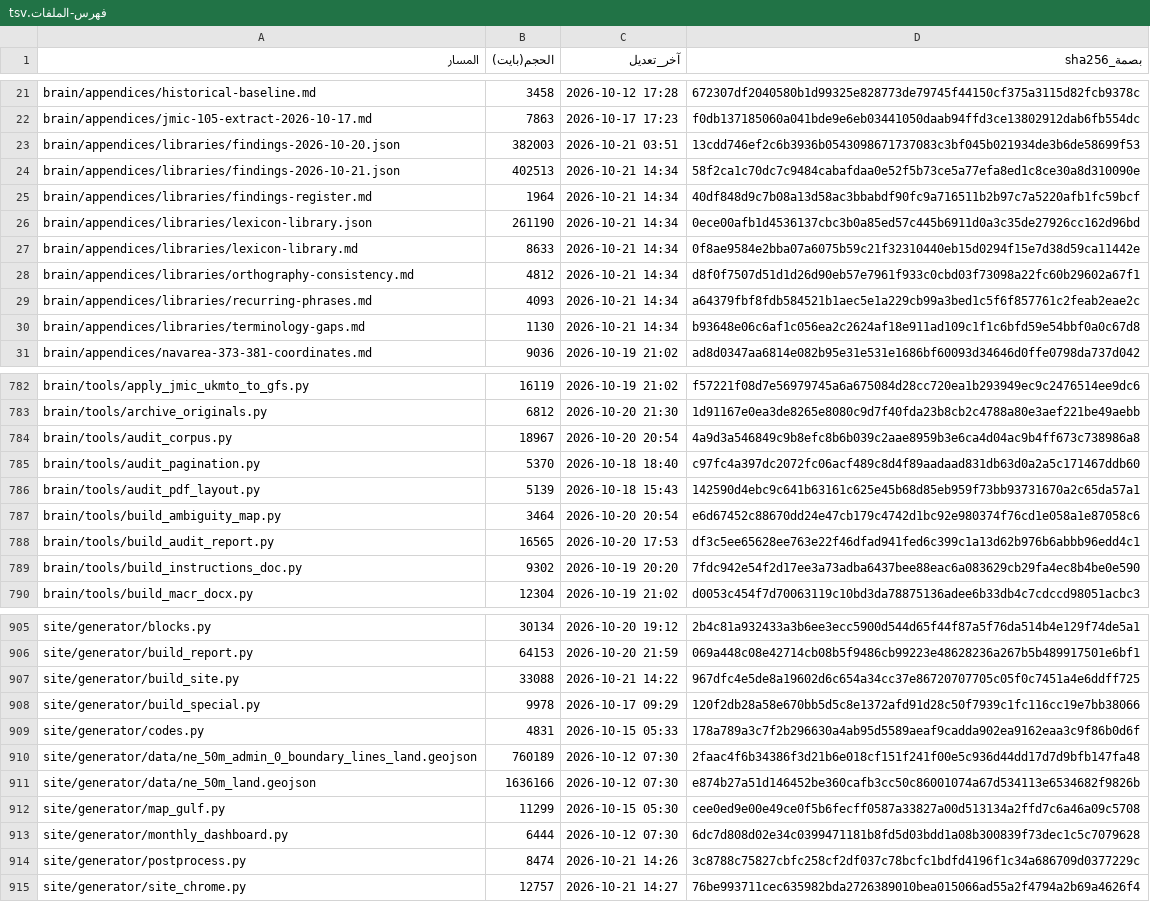
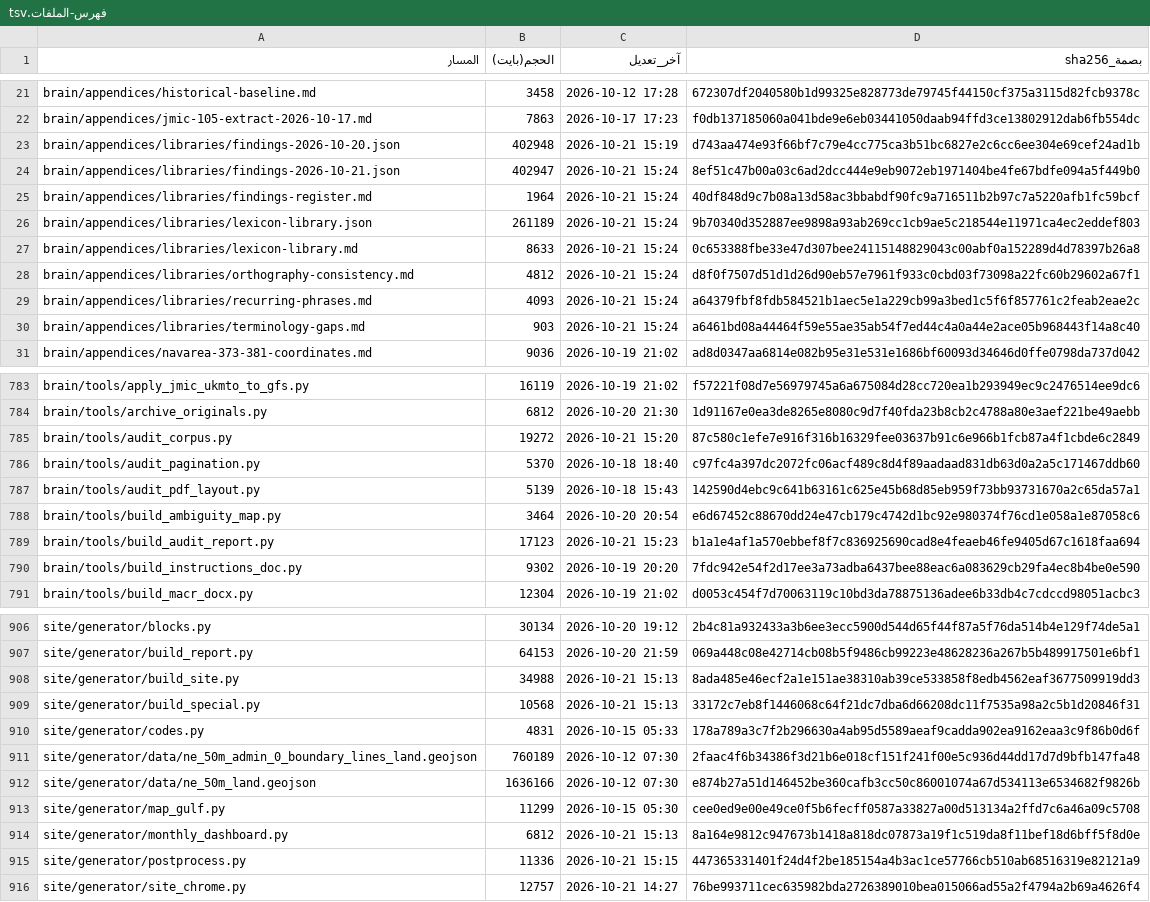
Before and after one commit to fahadaldoseri/mda-marine-system, a TSV file: docs/فهرس-الملفات.tsv, drawn as a sheet; only a part is shown, gaps mark what is left out; the diff covers the shown part only.

```diff
--- a/docs/فهرس-الملفات.tsv
+++ b/docs/فهرس-الملفات.tsv
@@ -22,10 +22,10 @@ brain/appendices/historical-baseline.md	3458	2026-10-12 17:28	672307df2040580b1d
 brain/appendices/jmic-105-extract-2026-10-17.md	7863	2026-10-17 17:23	f0db137185060a041bde9e6eb03441050daab94ffd3ce13802912dab6fb554dc
-brain/appendices/libraries/findings-2026-10-20.json	382003	2026-10-21 03:51	13cdd746ef2c6b3936b0543098671737083c3bf045b021934de3b6de58699f53
-brain/appendices/libraries/findings-2026-10-21.json	402513	2026-10-21 14:34	58f2ca1c70dc7c9484cabafdaa0e52f5b73ce5a77efa8ed1c8ce30a8d310090e
-brain/appendices/libraries/findings-register.md	1964	2026-10-21 14:34	40df848d9c7b08a13d58ac3bbabdf90fc9a716511b2b97c7a5220afb1fc59bcf
-brain/appendices/libraries/lexicon-library.json	261190	2026-10-21 14:34	0ece00afb1d4536137cbc3b0a85ed57c445b6911d0a3c35de27926cc162d96bd
-brain/appendices/libraries/lexicon-library.md	8633	2026-10-21 14:34	0f8ae9584e2bba07a6075b59c21f32310440eb15d0294f15e7d38d59ca11442e
-brain/appendices/libraries/orthography-consistency.md	4812	2026-10-21 14:34	d8f0f7507d51d1d26d90eb57e7961f933c0cbd03f73098a22fc60b29602a67f1
-brain/appendices/libraries/recurring-phrases.md	4093	2026-10-21 14:34	a64379fbf8fdb584521b1aec5e1a229cb99a3bed1c5f6f857761c2feab2eae2c
-brain/appendices/libraries/terminology-gaps.md	1130	2026-10-21 14:34	b93648e06c6af1c056ea2c2624af18e911ad109c1f1c6bfd59e54bbf0a0c67d8
+brain/appendices/libraries/findings-2026-10-20.json	402948	2026-10-21 15:19	d743aa474e93f66bf7c79e4cc775ca3b51bc6827e2c6cc6ee304e69cef24ad1b
+brain/appendices/libraries/findings-2026-10-21.json	402947	2026-10-21 15:24	8ef51c47b00a03c6ad2dcc444e9eb9072eb1971404be4fe67bdfe094a5f449b0
+brain/appendices/libraries/findings-register.md	1964	2026-10-21 15:24	40df848d9c7b08a13d58ac3bbabdf90fc9a716511b2b97c7a5220afb1fc59bcf
+brain/appendices/libraries/lexicon-library.json	261189	2026-10-21 15:24	9b70340d352887ee9898a93ab269cc1cb9ae5c218544e11971ca4ec2eddef803
+brain/appendices/libraries/lexicon-library.md	8633	2026-10-21 15:24	0c653388fbe33e47d307bee24115148829043c00abf0a152289d4d78397b26a8
+brain/appendices/libraries/orthography-consistency.md	4812	2026-10-21 15:24	d8f0f7507d51d1d26d90eb57e7961f933c0cbd03f73098a22fc60b29602a67f1
+brain/appendices/libraries/recurring-phrases.md	4093	2026-10-21 15:24	a64379fbf8fdb584521b1aec5e1a229cb99a3bed1c5f6f857761c2feab2eae2c
+brain/appendices/libraries/terminology-gaps.md	903	2026-10-21 15:24	a6461bd08a44464f59e55ae35ab54f7ed44c4a0a44e2ace05b968443f14a8c40
 brain/appendices/navarea-373-381-coordinates.md	9036	2026-10-19 21:02	ad8d0347aa6814e082b95e31e531e1686bf60093d34646d0ffe0798da737d042
@@ -783,3 +784,3 @@ brain/tools/apply_jmic_ukmto_to_gfs.py	16119	2026-10-19 21:02	f57221f08d7e569797
 brain/tools/archive_originals.py	6812	2026-10-20 21:30	1d91167e0ea3de8265e8080c9d7f40fda23b8cb2c4788a80e3aef221be49aebb
-brain/tools/audit_corpus.py	18967	2026-10-20 20:54	4a9d3a546849c9b8efc8b6b039c2aae8959b3e6ca4d04ac9b4ff673c738986a8
+brain/tools/audit_corpus.py	19272	2026-10-21 15:20	87c580c1efe7e916f316b16329fee03637b91c6e966b1fcb87a4f1cbde6c2849
 brain/tools/audit_pagination.py	5370	2026-10-18 18:40	c97fc4a397dc2072fc06acf489c8d4f89aadaad831db63d0a2a5c171467ddb60
@@ -787,3 +788,3 @@ brain/tools/audit_pdf_layout.py	5139	2026-10-18 15:43	142590d4ebc9c641b63161c625
 brain/tools/build_ambiguity_map.py	3464	2026-10-20 20:54	e6d67452c88670dd24e47cb179c4742d1bc92e980374f76cd1e058a1e87058c6
-brain/tools/build_audit_report.py	16565	2026-10-20 17:53	df3c5ee65628ee763e22f46dfad941fed6c399c1a13d62b976b6abbb96edd4c1
+brain/tools/build_audit_report.py	17123	2026-10-21 15:23	b1a1e4af1a570ebbef8f7c836925690cad8e4feaeb46fe9405d67c1618faa694
 brain/tools/build_instructions_doc.py	9302	2026-10-19 20:20	7fdc942e54f2d17ee3a73adba6437bee88eac6a083629cb29fa4ec8b4be0e590
@@ -906,4 +907,4 @@ site/generator/blocks.py	30134	2026-10-20 19:12	2b4c81a932433a3b6ee3ecc5900d544d
 site/generator/build_report.py	64153	2026-10-20 21:59	069a448c08e42714cb08b5f9486cb99223e48628236a267b5b489917501e6bf1
-site/generator/build_site.py	33088	2026-10-21 14:22	967dfc4e5de8a19602d6c654a34cc37e86720707705c05f0c7451a4e6ddff725
-site/generator/build_special.py	9978	2026-10-17 09:29	120f2db28a58e670bb5d5c8e1372afd91d28c50f7939c1fc116cc19e7bb38066
+site/generator/build_site.py	34988	2026-10-21 15:13	8ada485e46ecf2a1e151ae38310ab39ce533858f8edb4562eaf3677509919dd3
+site/generator/build_special.py	10568	2026-10-21 15:13	33172c7eb8f1446068c64f21dc7dba6d66208dc11f7535a98a2c5b1d20846f31
 site/generator/codes.py	4831	2026-10-15 05:33	178a789a3c7f2b296630a4ab95d5589aeaf9cadda902ea9162eaa3c9f86b0d6f
@@ -912,4 +913,4 @@ site/generator/data/ne_50m_land.geojson	1636166	2026-10-12 07:30	e874b27a51d1464
 site/generator/map_gulf.py	11299	2026-10-15 05:30	cee0ed9e00e49ce0f5b6fecff0587a33827a00d513134a2ffd7c6a46a09c5708
-site/generator/monthly_dashboard.py	6444	2026-10-12 07:30	6dc7d808d02e34c0399471181b8fd5d03bdd1a08b300839f73dec1c5c7079628
-site/generator/postprocess.py	8474	2026-10-21 14:26	3c8788c75827cbfc258cf2df037c78bcfc1bdfd4196f1c34a686709d0377229c
+site/generator/monthly_dashboard.py	6812	2026-10-21 15:13	8a164e9812c947673b1418a818dc07873a19f1c519da8f11bef18d6bff5f8d0e
+site/generator/postprocess.py	11336	2026-10-21 15:15	447365331401f24d4f2be185154a4b3ac1ce57766cb510ab68516319e82121a9
 site/generator/site_chrome.py	12757	2026-10-21 14:27	76be993711cec635982bda2726389010bea015066ad55a2f4794a2b69a4626f4
```
Also changed, not shown: 1 added row and 95 edited cells elsewhere in this file, 36 other files.
